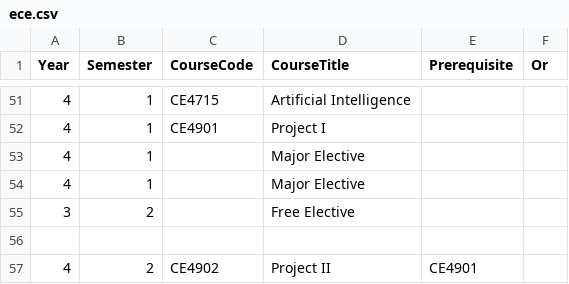
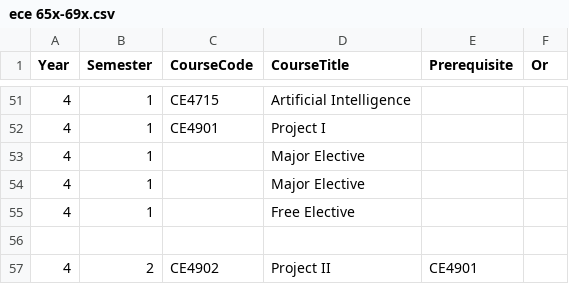
Before and after one commit to Changplay12345/au-monitoring, a CSV file: public/ece 65x-69x.csv (was public/ece.csv), drawn as a sheet; only a part is shown, gaps mark what is left out; removed rows and columns are numbered as before the commit, all else as after; the diff names each change by its address in the sheet, - before the commit and + after, or states it on an @@ line.

Commit message:
Add curriculum selector, fix duplicate course placement, display semester credits, restrict majors to CE/EE/MCE, show curriculum title

```diff
--- a/public/ece.csv
+++ b/public/ece 65x-69x.csv
-row 55: 3 | 2 |  | Free Elective
+row 55: 4 | 1 |  | Free Elective
```
Also changed, not shown: 2 other files.
